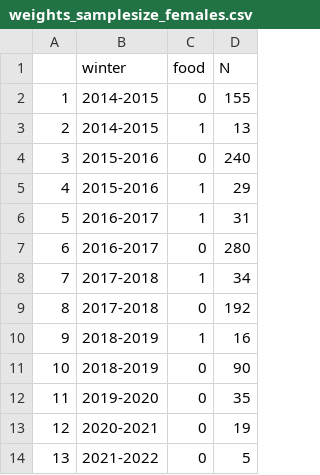
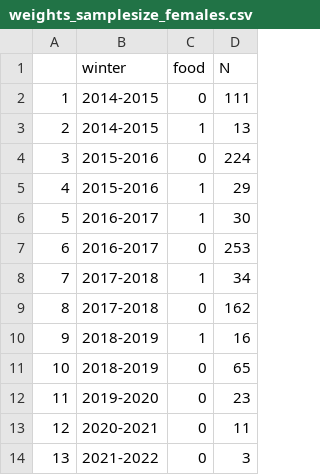
Before and after one commit to jballuffi/Nutritional_responses_hares, a CSV file: Output/Data/weights_samplesize_females.csv, drawn as a sheet.

```diff
--- a/Output/Data/weights_samplesize_females.csv
+++ b/Output/Data/weights_samplesize_females.csv
@@ -1,14 +1,14 @@
 "","winter","food","N"
-"1","2014-2015","0",155
+"1","2014-2015","0",111
 "2","2014-2015","1",13
-"3","2015-2016","0",240
+"3","2015-2016","0",224
 "4","2015-2016","1",29
-"5","2016-2017","1",31
-"6","2016-2017","0",280
+"5","2016-2017","1",30
+"6","2016-2017","0",253
 "7","2017-2018","1",34
-"8","2017-2018","0",192
+"8","2017-2018","0",162
 "9","2018-2019","1",16
-"10","2018-2019","0",90
-"11","2019-2020","0",35
-"12","2020-2021","0",19
-"13","2021-2022","0",5
+"10","2018-2019","0",65
+"11","2019-2020","0",23
+"12","2020-2021","0",11
+"13","2021-2022","0",3
```
Also changed, not shown: Output/Data/weights_samplesize_bothsexes.csv, 6 other files.
